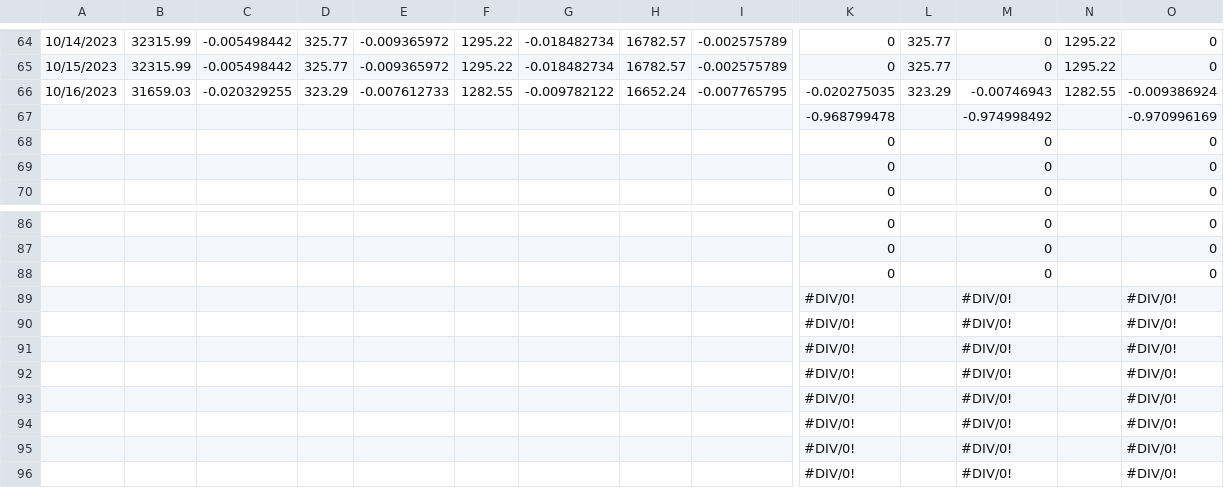
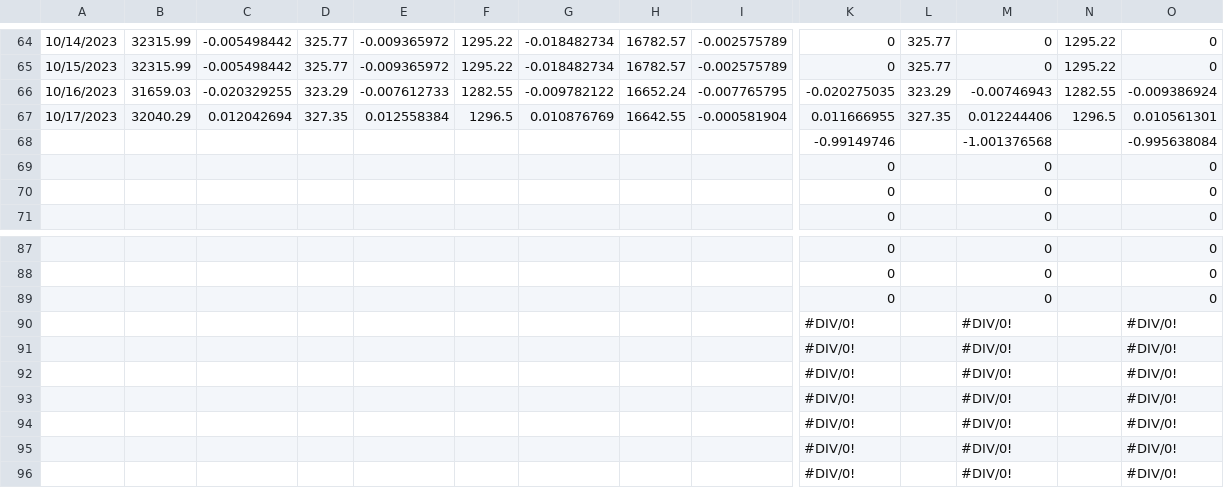
Before and after one commit to jjmerits/Dashboard, a CSV file: com.csv, drawn as a sheet; only a part is shown, gaps mark what is left out; removed rows and columns are numbered as before the commit, all else as after; rows hold the shown columns only; the diff names each change by its address in the sheet, - before the commit and + after, or states it on an @@ line.

```diff
--- a/com.csv
+++ b/com.csv
-row 67:  |  |  |  |  |  |  |  |  | -0.968799478 |  | -0.974998492 |  | -0.970996169
+row 67: 10/17/2023 | 32040.29 | 0.012042694 | 327.35 | 0.012558384 | 1296.5 | 0.010876769 | 16642.55 | -0.000581904 | 0.011666955 | 327.35 | 0.012244406 | 1296.5 | 0.010561301
+row 68:  |  |  |  |  |  |  |  |  | -0.99149746 |  | -1.001376568 |  | -0.995638084
-row 89:  |  |  |  |  |  |  |  |  | #DIV/0! |  | #DIV/0! |  | #DIV/0!
```
Also changed, not shown: dash.csv.
